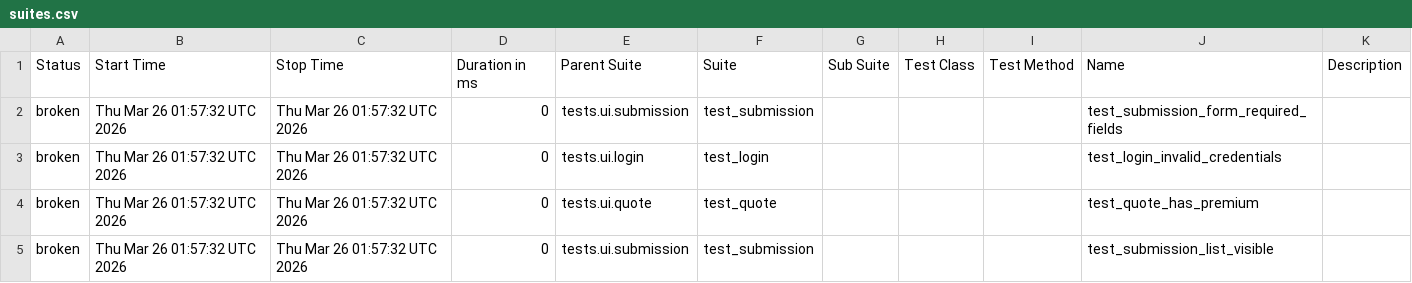
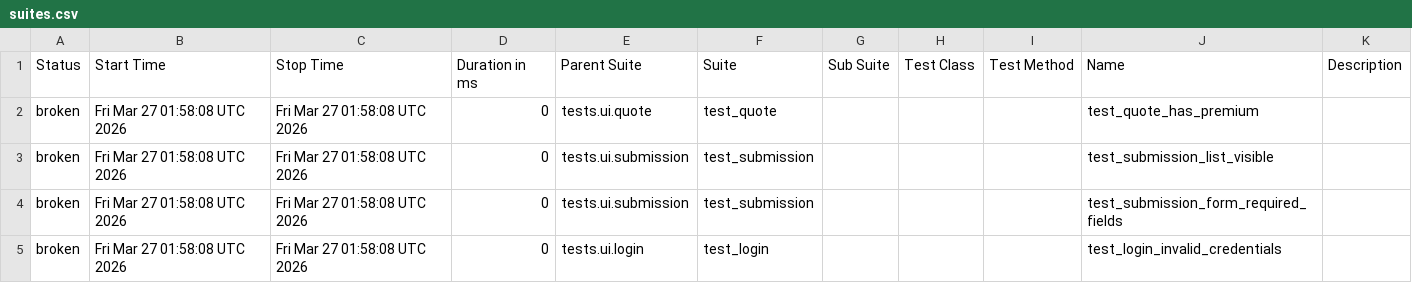
Before and after one commit to DilipAle/rng_ui_tests, a CSV file: agency-height/data/suites.csv, drawn as a sheet.

```diff
--- a/agency-height/data/suites.csv
+++ b/agency-height/data/suites.csv
@@ -1,5 +1,5 @@
 "Status","Start Time","Stop Time","Duration in ms","Parent Suite","Suite","Sub Suite","Test Class","Test Method","Name","Description"
-"broken","Thu Mar 26 01:57:32 UTC 2026","Thu Mar 26 01:57:32 UTC 2026","0","tests.ui.submission","test_submission","","","","test_submission_form_required_fields",""
-"broken","Thu Mar 26 01:57:32 UTC 2026","Thu Mar 26 01:57:32 UTC 2026","0","tests.ui.login","test_login","","","","test_login_invalid_credentials",""
-"broken","Thu Mar 26 01:57:32 UTC 2026","Thu Mar 26 01:57:32 UTC 2026","0","tests.ui.quote","test_quote","","","","test_quote_has_premium",""
-"broken","Thu Mar 26 01:57:32 UTC 2026","Thu Mar 26 01:57:32 UTC 2026","0","tests.ui.submission","test_submission","","","","test_submission_list_visible",""
+"broken","Fri Mar 27 01:58:08 UTC 2026","Fri Mar 27 01:58:08 UTC 2026","0","tests.ui.quote","test_quote","","","","test_quote_has_premium",""
+"broken","Fri Mar 27 01:58:08 UTC 2026","Fri Mar 27 01:58:08 UTC 2026","0","tests.ui.submission","test_submission","","","","test_submission_list_visible",""
+"broken","Fri Mar 27 01:58:08 UTC 2026","Fri Mar 27 01:58:08 UTC 2026","0","tests.ui.submission","test_submission","","","","test_submission_form_required_fields",""
+"broken","Fri Mar 27 01:58:08 UTC 2026","Fri Mar 27 01:58:08 UTC 2026","0","tests.ui.login","test_login","","","","test_login_invalid_credentials",""
```
Also changed, not shown: 28 other files.
